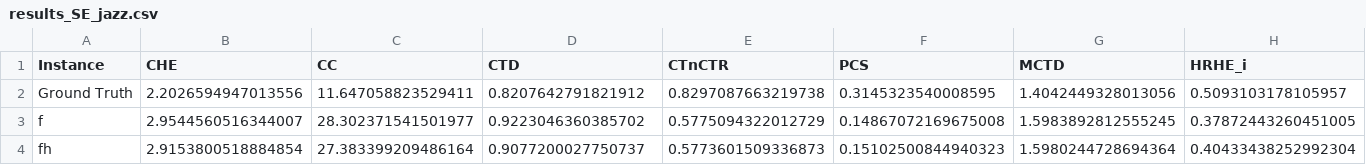
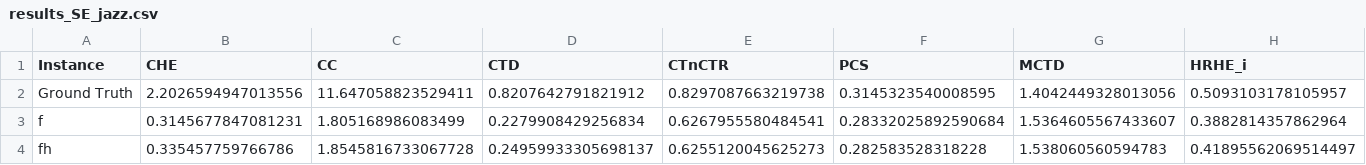
Before and after one commit to maximoskp/IdentityPreservingLatentGuidance, a CSV file: results/results_SE_jazz.csv, drawn as a sheet; only a part is shown; the diff covers the shown part only; the diff names each change by its address in the sheet, - before the commit and + after, or states it on an @@ line.

```diff
--- a/results/results_SE_jazz.csv
+++ b/results/results_SE_jazz.csv
-B3 (CHE): 2.9544560516344007
+B3 (CHE): 0.3145677847081231
-C3 (CC): 28.302371541501977
+C3 (CC): 1.805168986083499
-D3 (CTD): 0.9223046360385702
+D3 (CTD): 0.2279908429256834
-E3 (CTnCTR): 0.5775094322012729
+E3 (CTnCTR): 0.6267955580484541
-F3 (PCS): 0.14867072169675008
+F3 (PCS): 0.28332025892590684
-G3 (MCTD): 1.5983892812555245
+G3 (MCTD): 1.5364605567433607
-H3 (HRHE_i): 0.37872443260451005
+H3 (HRHE_i): 0.3882814357862964
-B4 (CHE): 2.9153800518884854
+B4 (CHE): 0.335457759766786
-C4 (CC): 27.383399209486164
+C4 (CC): 1.8545816733067728
-D4 (CTD): 0.9077200027750737
+D4 (CTD): 0.24959933305698137
-E4 (CTnCTR): 0.5773601509336873
+E4 (CTnCTR): 0.6255120045625273
-F4 (PCS): 0.15102500844940323
+F4 (PCS): 0.282583528318228
-G4 (MCTD): 1.5980244728694364
+G4 (MCTD): 1.538060560594783
-H4 (HRHE_i): 0.40433438252992304
+H4 (HRHE_i): 0.41895562069514497
```
Also changed, not shown: 52 edited cells elsewhere in this file, results/eval_conf_CA_test.pickle.csv, results/eval_logits_gjt_CA.pickle.csv, 24 other files.
